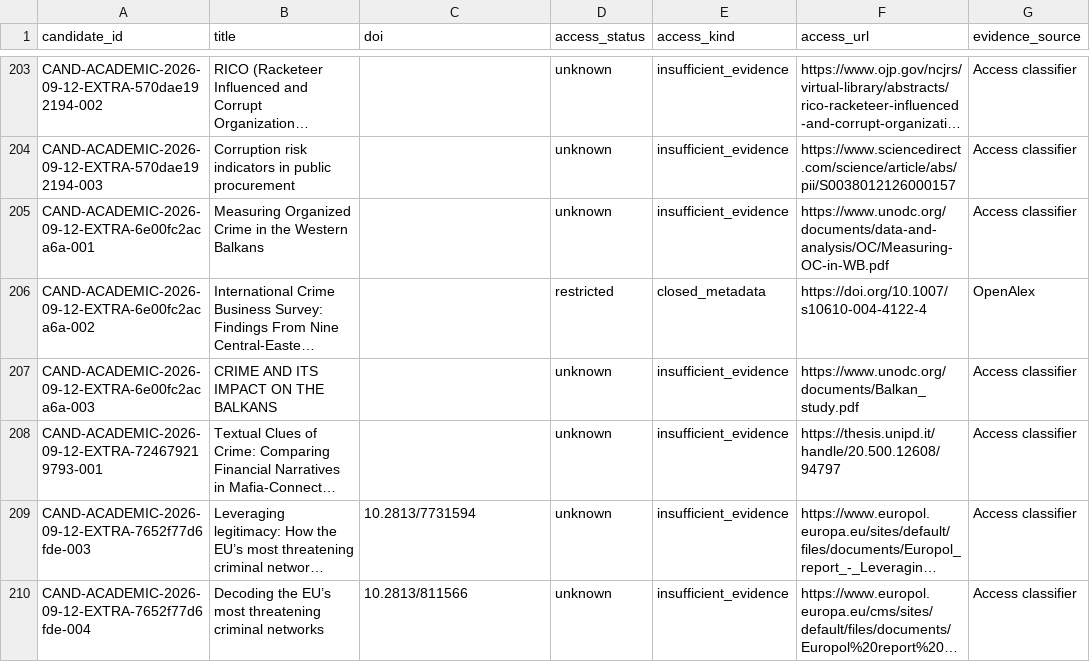
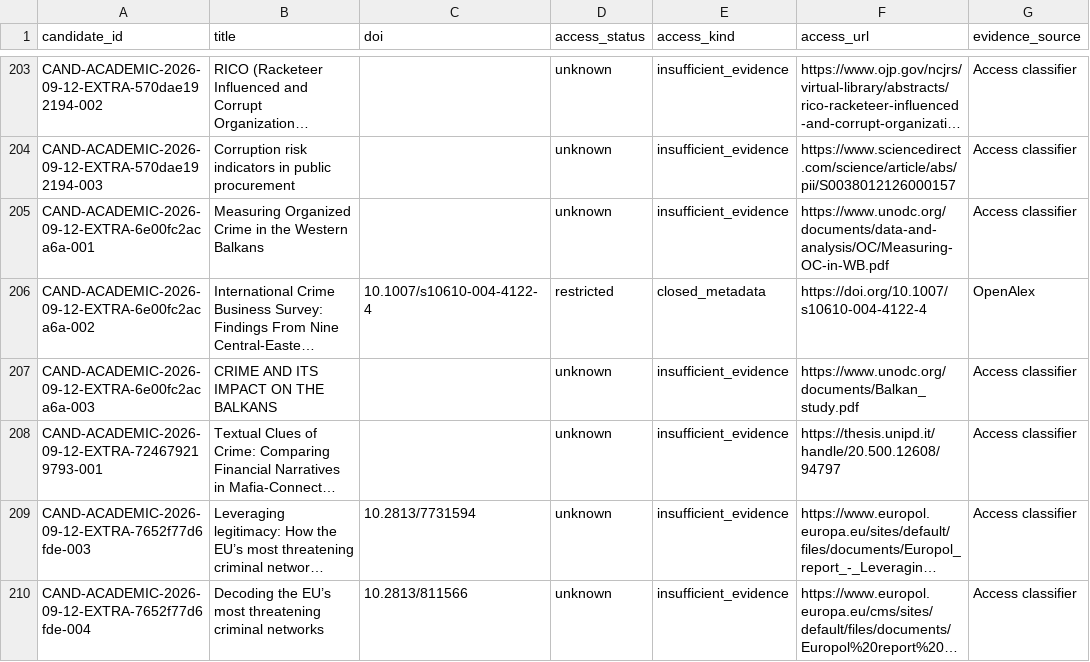
Before and after one commit to colazeta/criminal_infiltration_in_legal_economy_review, a CSV file: data/curation/access_coverage.csv, drawn as a sheet; only a part is shown, gaps mark what is left out; long unchanged cells end in …; the diff covers the shown part only; the diff names each change by its address in the sheet, - before the commit and + after, or states it on an @@ line.

```diff
--- a/data/curation/access_coverage.csv
+++ b/data/curation/access_coverage.csv
-C206 (doi): (empty)
+C206 (doi): 10.1007/s10610-004-4122-4
```
Also changed, not shown: 57 edited cells elsewhere in this file.
